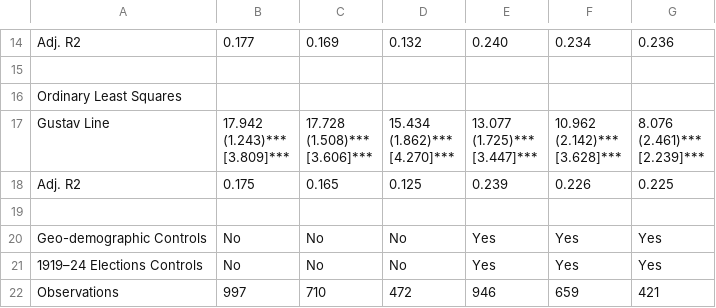
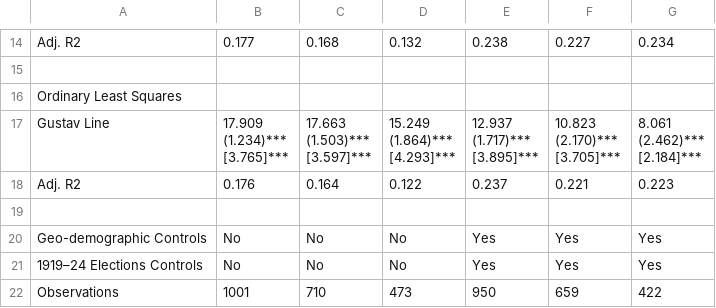
Before and after one commit to francescochecola-hash/war-and-institutional-change-gustav-line, a CSV file: results/tables/table3_main_results.csv, drawn as a sheet; only a part is shown, gaps mark what is left out; removed rows and columns are numbered as before the commit, all else as after; ↵ is a line break in a cell; the diff covers the shown part only; the diff names each change by its address in the sheet, - before the commit and + after, or states it on an @@ line.

Commit message:
Update table3_main_results.csv

```diff
--- a/results/tables/table3_main_results.csv
+++ b/results/tables/table3_main_results.csv
-C14: 0.169
+C14: 0.168
-E14: 0.240
+E14: 0.238
-F14: 0.234
+F14: 0.227
-G14: 0.236
+G14: 0.234
-B17: 17.942 ↵ (1.243)*** ↵ [3.809]***
+B17: 17.909 ↵ (1.234)*** ↵ [3.765]***
-C17: 17.728 ↵ (1.508)*** ↵ [3.606]***
+C17: 17.663 ↵ (1.503)*** ↵ [3.597]***
-D17: 15.434 ↵ (1.862)*** ↵ [4.270]***
+D17: 15.249 ↵ (1.864)*** ↵ [4.293]***
-E17: 13.077 ↵ (1.725)*** ↵ [3.447]***
+E17: 12.937 ↵ (1.717)*** ↵ [3.895]***
-F17: 10.962 ↵ (2.142)*** ↵ [3.628]***
+F17: 10.823 ↵ (2.170)*** ↵ [3.705]***
-G17: 8.076 ↵ (2.461)*** ↵ [2.239]***
+G17: 8.061 ↵ (2.462)*** ↵ [2.184]***
-row 18: Adj. R2 | 0.175 | 0.165 | 0.125 | 0.239 | 0.226 | 0.225
+row 18: Adj. R2 | 0.176 | 0.164 | 0.122 | 0.237 | 0.221 | 0.223
-B22: 997
+B22: 1001
-D22: 472
+D22: 473
-E22: 946
+E22: 950
-G22: 421
+G22: 422
```
Also changed, not shown: 3 added rows, 3 removed rows and 24 edited cells elsewhere in this file.
